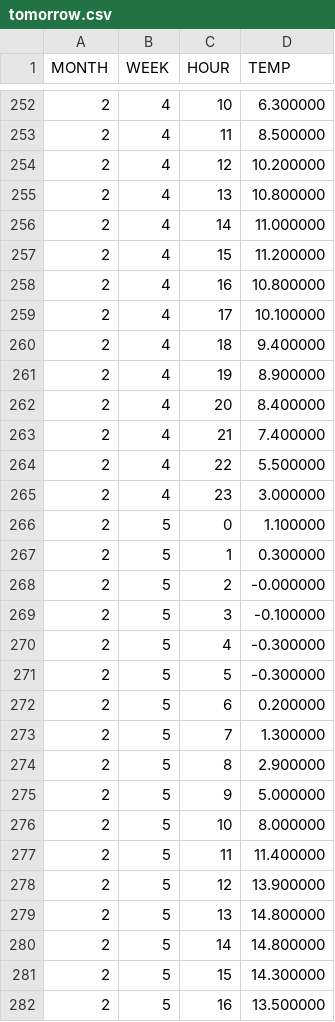
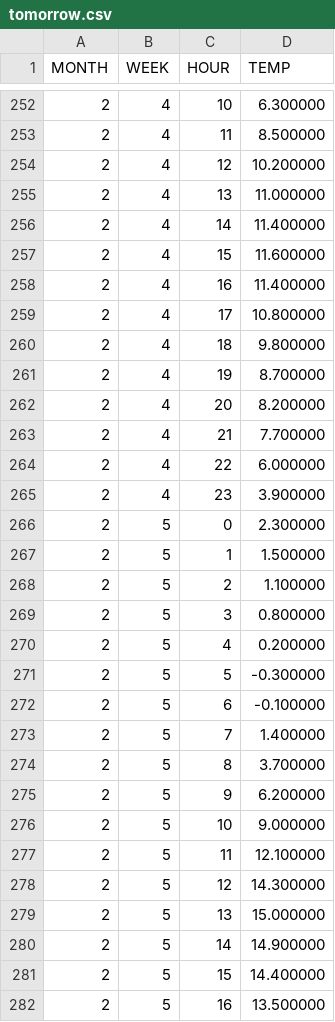
Before and after one commit to J1921604/Power-Demand-Forecast, a CSV file: AI/tomorrow/tomorrow.csv, drawn as a sheet; only a part is shown, gaps mark what is left out; the diff covers the shown part only.

```diff
--- a/AI/tomorrow/tomorrow.csv
+++ b/AI/tomorrow/tomorrow.csv
@@ -254,29 +254,29 @@ MONTH,WEEK,HOUR,TEMP
 2,4,12,10.200000
-2,4,13,10.800000
-2,4,14,11.000000
-2,4,15,11.200000
-2,4,16,10.800000
-2,4,17,10.100000
-2,4,18,9.400000
-2,4,19,8.900000
-2,4,20,8.400000
-2,4,21,7.400000
-2,4,22,5.500000
-2,4,23,3.000000
-2,5,0,1.100000
-2,5,1,0.300000
-2,5,2,-0.000000
-2,5,3,-0.100000
-2,5,4,-0.300000
+2,4,13,11.000000
+2,4,14,11.400000
+2,4,15,11.600000
+2,4,16,11.400000
+2,4,17,10.800000
+2,4,18,9.800000
+2,4,19,8.700000
+2,4,20,8.200000
+2,4,21,7.700000
+2,4,22,6.000000
+2,4,23,3.900000
+2,5,0,2.300000
+2,5,1,1.500000
+2,5,2,1.100000
+2,5,3,0.800000
+2,5,4,0.200000
 2,5,5,-0.300000
-2,5,6,0.200000
-2,5,7,1.300000
-2,5,8,2.900000
-2,5,9,5.000000
-2,5,10,8.000000
-2,5,11,11.400000
-2,5,12,13.900000
-2,5,13,14.800000
-2,5,14,14.800000
-2,5,15,14.300000
+2,5,6,-0.100000
+2,5,7,1.400000
+2,5,8,3.700000
+2,5,9,6.200000
+2,5,10,9.000000
+2,5,11,12.100000
+2,5,12,14.300000
+2,5,13,15.000000
+2,5,14,14.900000
+2,5,15,14.400000
 2,5,16,13.500000
```
Also changed, not shown: 21 edited cells elsewhere in this file, AI/tomorrow/Keras/Keras_tomorrow.csv, AI/tomorrow/LightGBM/LightGBM_tomorrow.csv, 11 other files.
